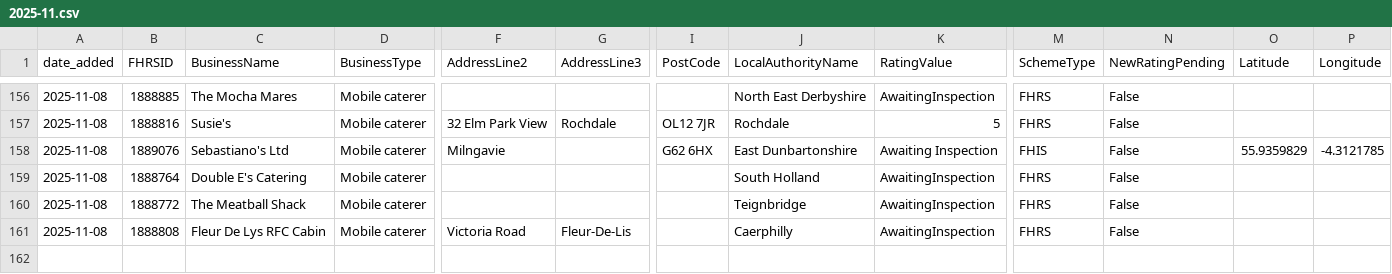
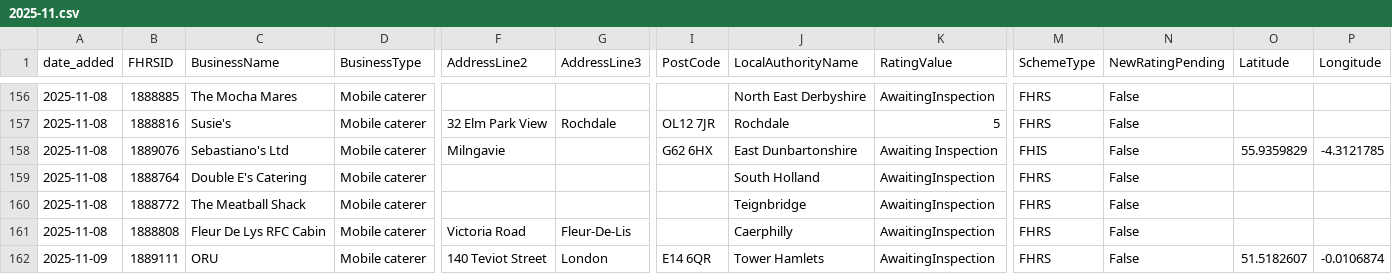
Before and after one commit to AP-Dev-Tools/independent-food-business-pulse, a CSV file: data/cumulative/MOBILE/2025-11.csv, drawn as a sheet; only a part is shown, gaps mark what is left out; rows hold the shown columns only; the diff names each change by its address in the sheet, - before the commit and + after, or states it on an @@ line.

```diff
--- a/data/cumulative/MOBILE/2025-11.csv
+++ b/data/cumulative/MOBILE/2025-11.csv
+row 162: 2025-11-09 | 1889111 | ORU | Mobile caterer | 140 Teviot Street | London | E14 6QR | Tower Hamlets | AwaitingInspection | FHRS | False | 51.5182607 | -0.0106874
```
Also changed, not shown: data/cumulative/RESTAURANT_CAFE/2025-11.csv, 9 other files.
